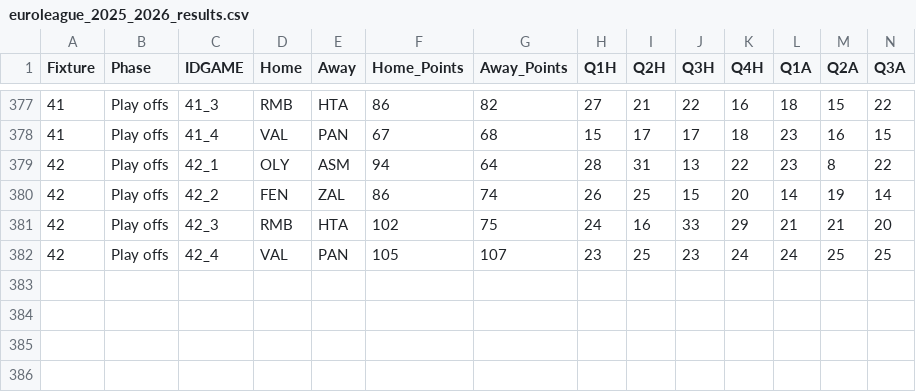
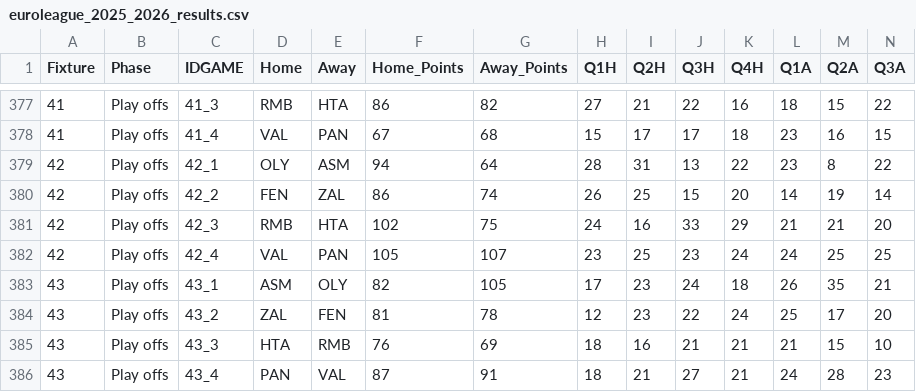
Before and after one commit to sotiristiga/euroleague, a CSV file: euroleague_2025_2026_results.csv, drawn as a sheet; only a part is shown, gaps mark what is left out; rows hold the shown columns only; the diff names each change by its address in the sheet, - before the commit and + after, or states it on an @@ line.

```diff
--- a/euroleague_2025_2026_results.csv
+++ b/euroleague_2025_2026_results.csv
+row 383: 43 | Play offs | 43_1 | ASM | OLY | 82 | 105 | 17 | 23 | 24 | 18 | 26 | 35 | 21
+row 384: 43 | Play offs | 43_2 | ZAL | FEN | 81 | 78 | 12 | 23 | 22 | 24 | 25 | 17 | 20
+row 385: 43 | Play offs | 43_3 | HTA | RMB | 76 | 69 | 18 | 16 | 21 | 21 | 21 | 15 | 10
+row 386: 43 | Play offs | 43_4 | PAN | VAL | 87 | 91 | 18 | 21 | 27 | 21 | 24 | 28 | 23
```
Also changed, not shown: 2025_2026_players.csv, 1 other file.
